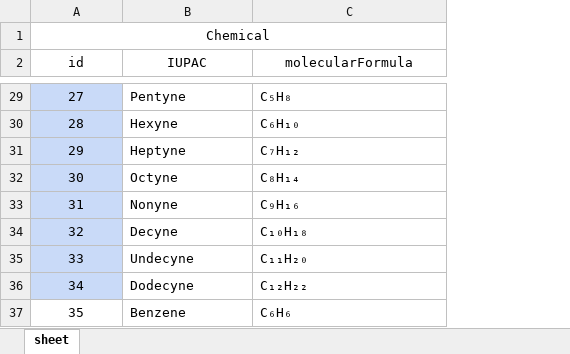
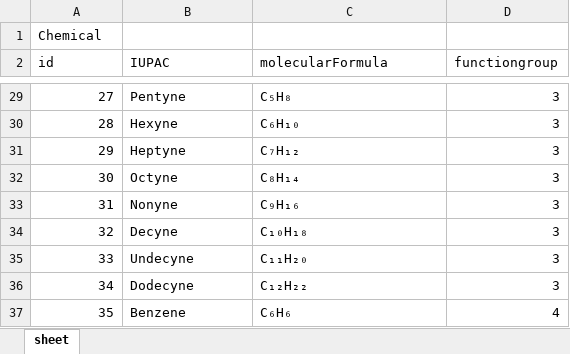
Before and after one commit to PhitchakornJalas/organic-chem-app, an Excel workbook: tool/chem.xlsx, sheet sheet, drawn as a sheet; only a part is shown, gaps mark what is left out; values as stored, in another font and other column widths than the file's, no borders; removed rows and columns are numbered as before the commit, all else as after; the diff covers the shown part only; the diff names each change by its address in the sheet, - before the commit and + after, or states it on an @@ line.

```diff
--- a/tool/chem.xlsx (sheet sheet)
+++ b/tool/chem.xlsx (sheet sheet)
+column D (functiongroup), rows 29-37: 3 | 3 | 3 | 3 | 3 | 3 | 3 | 3 | 4
-A1 alignment: center
+A1 alignment: left
-A1:C1 merged
-A2:C2 alignment: center
+A2:C2 alignment: left
-A29:A37 alignment: center
+A29:A37 alignment: right
-A29:A36 fill: #C9DAF8
+A29:A36 fill: none
```
Also changed, not shown: cell formats elsewhere in this sheet, 2 other files.
